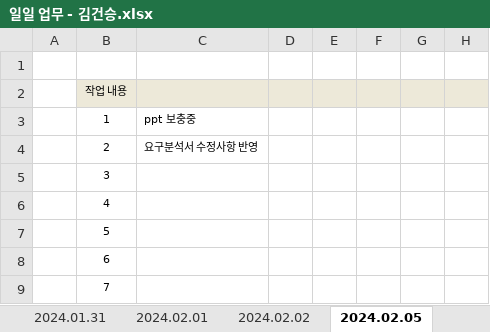
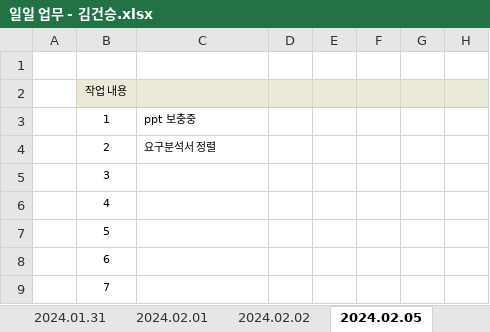
Before and after one commit to juhyeonjong2/DongStagram, an Excel workbook: Documents/2. 주간보고서/1. 일일업무/일일 업무 - 김건승.xlsx, sheet 2024.02.05, drawn as a sheet; only a part is shown; values as stored, in another font and other column widths than the file's, no borders; the diff names each change by its address in the sheet, - before the commit and + after, or states it on an @@ line.

```diff
--- a/Documents/2. 주간보고서/1. 일일업무/일일 업무 - 김건승.xlsx (sheet 2024.02.05)
+++ b/Documents/2. 주간보고서/1. 일일업무/일일 업무 - 김건승.xlsx (sheet 2024.02.05)
-C4: 요구분석서 수정사항 반영
+C4: 요구분석서 정렬
```
Also changed, not shown: other sheet tabs.
